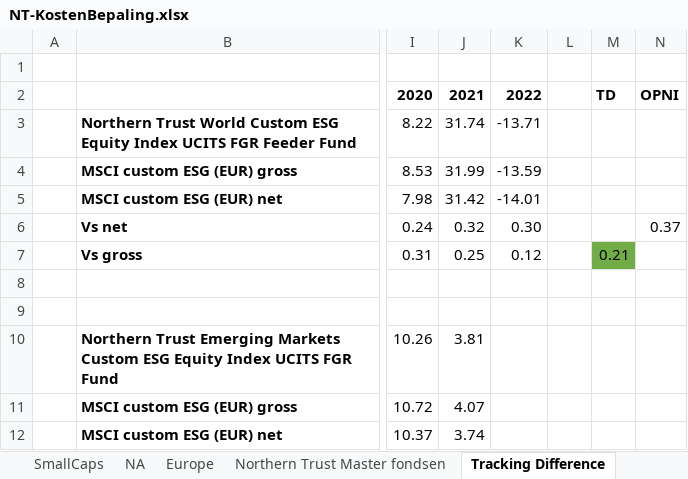
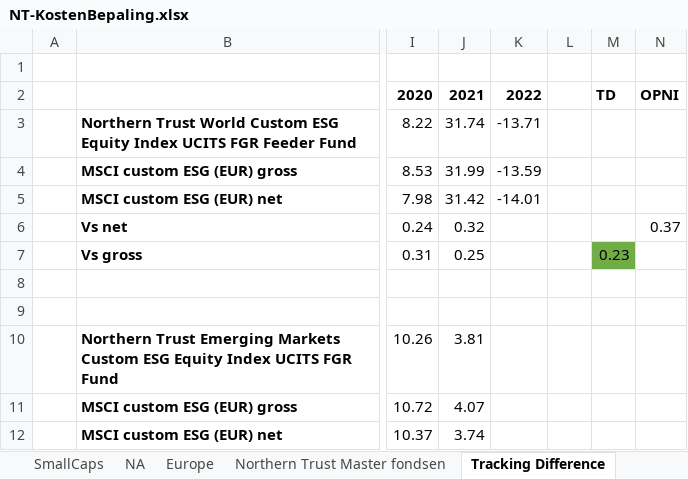
Before and after one commit to Jokerling45/indexfondsen, an Excel workbook: NorthernTrust/NT-KostenBepaling.xlsx, sheet Tracking Difference, drawn as a sheet; only a part is shown, gaps mark what is left out; values as stored, in another font and other column widths than the file's, no borders; the diff names each change by its address in the sheet, - before the commit and + after, or states it on an @@ line.

```diff
--- a/NorthernTrust/NT-KostenBepaling.xlsx (sheet Tracking Difference)
+++ b/NorthernTrust/NT-KostenBepaling.xlsx (sheet Tracking Difference)
-K6: 0.30
+K6: (empty)
-K7: 0.12
+K7: (empty)
-M7: 0.21
+M7: 0.23
```
Also changed, not shown: sheet World, formulas that keep their value.
